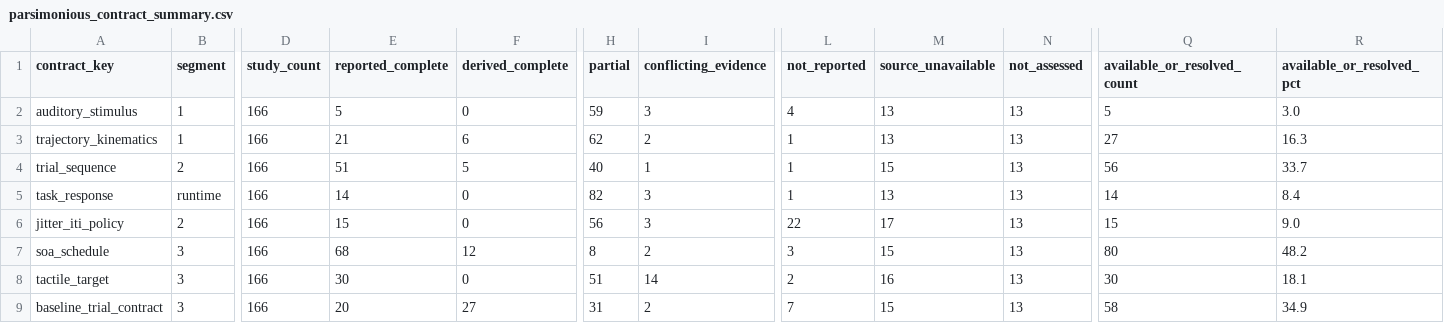
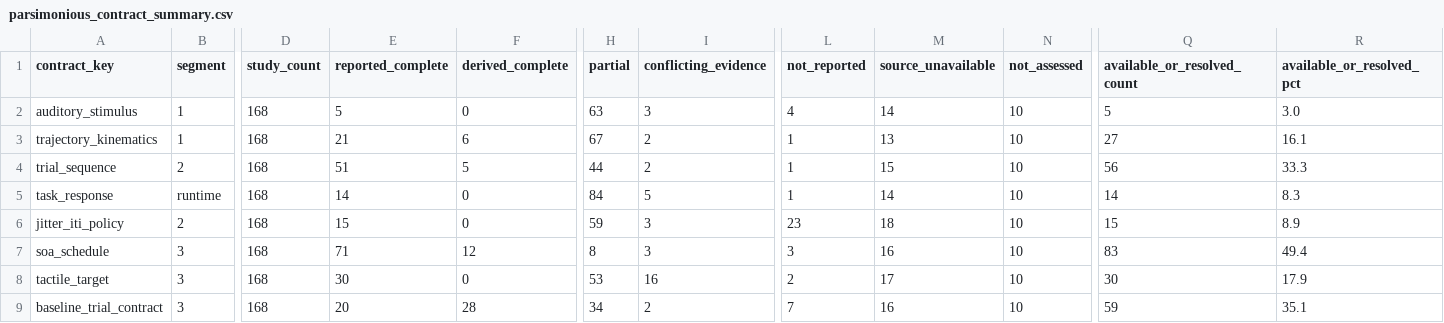
Before and after one commit to GeorgeFejer91/pps-kit, a CSV file: For-AI/research/literature/audiotactile-paper-metadata-audit/publication-parameter-matrix/parsimonious_contract_summary.csv, drawn as a sheet; only a part is shown, gaps mark what is left out; the diff covers the shown part only; the diff names each change by its address in the sheet, - before the commit and + after, or states it on an @@ line.

```diff
--- a/For-AI/research/literature/audiotactile-paper-metadata-audit/publication-parameter-matrix/parsimonious_contract_summary.csv
+++ b/For-AI/research/literature/audiotactile-paper-metadata-audit/publication-parameter-matrix/parsimonious_contract_summary.csv
-D2:D9 (study_count): 166
+D2:D9 (study_count): 168
-H2 (partial): 59
+H2 (partial): 63
-M2 (source_unavailable): 13
+M2 (source_unavailable): 14
-N2:N9 (not_assessed): 13
+N2:N9 (not_assessed): 10
-H3 (partial): 62
+H3 (partial): 67
-R3 (available_or_resolved_pct): 16.3
+R3 (available_or_resolved_pct): 16.1
-H4 (partial): 40
+H4 (partial): 44
-I4 (conflicting_evidence): 1
+I4 (conflicting_evidence): 2
-R4 (available_or_resolved_pct): 33.7
+R4 (available_or_resolved_pct): 33.3
-H5 (partial): 82
+H5 (partial): 84
-I5 (conflicting_evidence): 3
+I5 (conflicting_evidence): 5
-M5 (source_unavailable): 13
+M5 (source_unavailable): 14
-R5 (available_or_resolved_pct): 8.4
+R5 (available_or_resolved_pct): 8.3
-H6 (partial): 56
+H6 (partial): 59
-L6 (not_reported): 22
+L6 (not_reported): 23
-M6 (source_unavailable): 17
+M6 (source_unavailable): 18
-R6 (available_or_resolved_pct): 9.0
+R6 (available_or_resolved_pct): 8.9
-E7 (reported_complete): 68
+E7 (reported_complete): 71
-I7 (conflicting_evidence): 2
+I7 (conflicting_evidence): 3
-M7 (source_unavailable): 15
+M7 (source_unavailable): 16
-Q7 (available_or_resolved_count): 80
+Q7 (available_or_resolved_count): 83
-R7 (available_or_resolved_pct): 48.2
+R7 (available_or_resolved_pct): 49.4
-H8 (partial): 51
+H8 (partial): 53
-I8 (conflicting_evidence): 14
+I8 (conflicting_evidence): 16
-M8 (source_unavailable): 16
+M8 (source_unavailable): 17
-R8 (available_or_resolved_pct): 18.1
+R8 (available_or_resolved_pct): 17.9
-F9 (derived_complete): 27
+F9 (derived_complete): 28
-H9 (partial): 31
+H9 (partial): 34
-M9 (source_unavailable): 15
+M9 (source_unavailable): 16
-Q9 (available_or_resolved_count): 58
+Q9 (available_or_resolved_count): 59
-R9 (available_or_resolved_pct): 34.9
+R9 (available_or_resolved_pct): 35.1
```
Also changed, not shown: 20 edited cells elsewhere in this file, For-AI/research/literature/audiotactile-paper-metadata-audit/publication-parameter-matrix/publication_current_input_review_matrix.csv, For-AI/research/literature/audiotactile-paper-metadata-audit/publication-parameter-matrix/publication_current_toolkit_input_matrix.csv, 25 other files.
